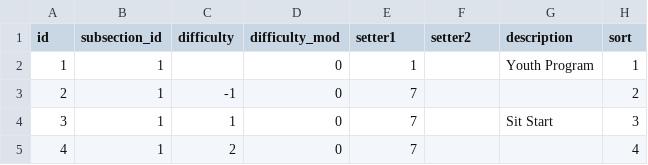
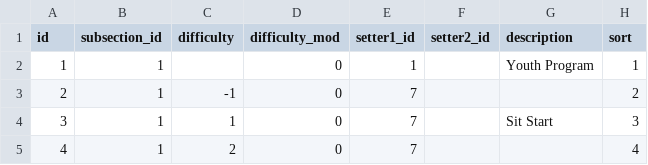
Before and after one commit to bmatcuk/climbing-wall, a CSV file: api/routes.csv, drawn as a sheet; only a part is shown.

```diff
--- a/api/routes.csv
+++ b/api/routes.csv
@@ -1,2 +1,2 @@
-id,subsection_id,difficulty,difficulty_mod,setter1,setter2,description,sort
+id,subsection_id,difficulty,difficulty_mod,setter1_id,setter2_id,description,sort
 1,1,,0,1,,Youth Program,1
```
Also changed, not shown: 7 other files.
